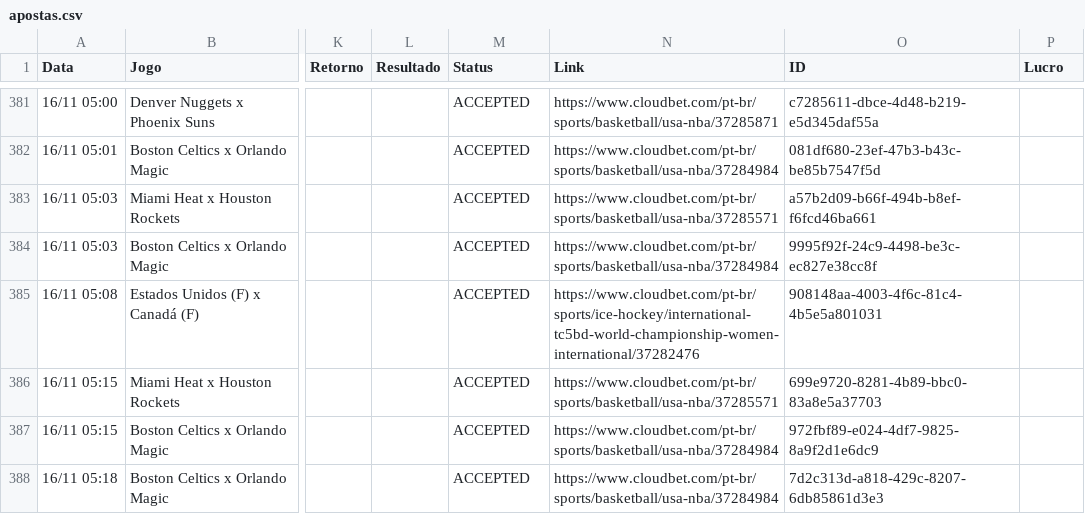
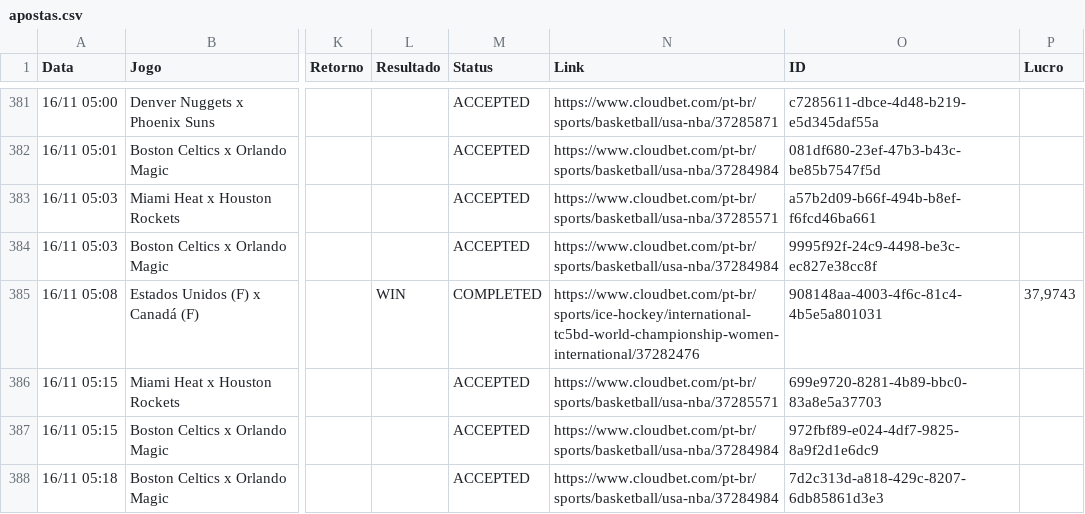
Before and after one commit to paterrx/apostas-espelho, a CSV file: apostas.csv, drawn as a sheet; only a part is shown, gaps mark what is left out; the diff names each change by its address in the sheet, - before the commit and + after, or states it on an @@ line.

Commit message:
espelho: sincroniza com o extrato
Co-authored-by: OpenBot <335604065+openbotgit[bot]@users.noreply.github.com>

```diff
--- a/apostas.csv
+++ b/apostas.csv
-L385 (Resultado): (empty)
+L385 (Resultado): WIN
-M385 (Status): ACCEPTED
+M385 (Status): COMPLETED
-P385 (Lucro): (empty)
+P385 (Lucro): 37,9743
```
